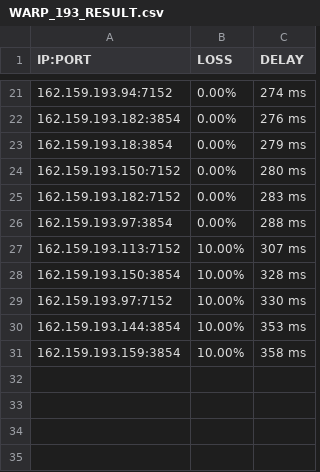
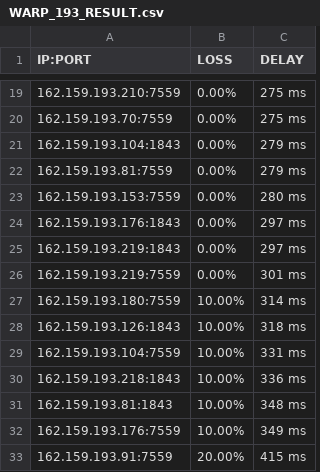
Before and after one commit to blesdmm/WARP2sub, a CSV file: WARP_193_RESULT.csv, drawn as a sheet; only a part is shown, gaps mark what is left out; the diff covers the shown part only.

```diff
--- a/WARP_193_RESULT.csv
+++ b/WARP_193_RESULT.csv
@@ -21,11 +19,15 @@ IP:PORT, LOSS, DELAY
-162.159.193.94:7152,0.00%,274 ms
-162.159.193.182:3854,0.00%,276 ms
-162.159.193.18:3854,0.00%,279 ms
-162.159.193.150:7152,0.00%,280 ms
-162.159.193.182:7152,0.00%,283 ms
-162.159.193.97:3854,0.00%,288 ms
-162.159.193.113:7152,10.00%,307 ms
-162.159.193.150:3854,10.00%,328 ms
-162.159.193.97:7152,10.00%,330 ms
-162.159.193.144:3854,10.00%,353 ms
-162.159.193.159:3854,10.00%,358 ms
+162.159.193.210:7559,0.00%,275 ms
+162.159.193.70:7559,0.00%,275 ms
+162.159.193.104:1843,0.00%,279 ms
+162.159.193.81:7559,0.00%,279 ms
+162.159.193.153:7559,0.00%,280 ms
+162.159.193.176:1843,0.00%,297 ms
+162.159.193.219:1843,0.00%,297 ms
+162.159.193.219:7559,0.00%,301 ms
+162.159.193.180:7559,10.00%,314 ms
+162.159.193.126:1843,10.00%,318 ms
+162.159.193.104:7559,10.00%,331 ms
+162.159.193.218:1843,10.00%,336 ms
+162.159.193.81:1843,10.00%,348 ms
+162.159.193.176:7559,10.00%,349 ms
+162.159.193.91:7559,20.00%,415 ms
```
Also changed, not shown: 2 removed rows and 30 edited cells elsewhere in this file, WARP_BEST_RESULT.csv, WARP_DIFF_RESULT.csv, 3 other files.
